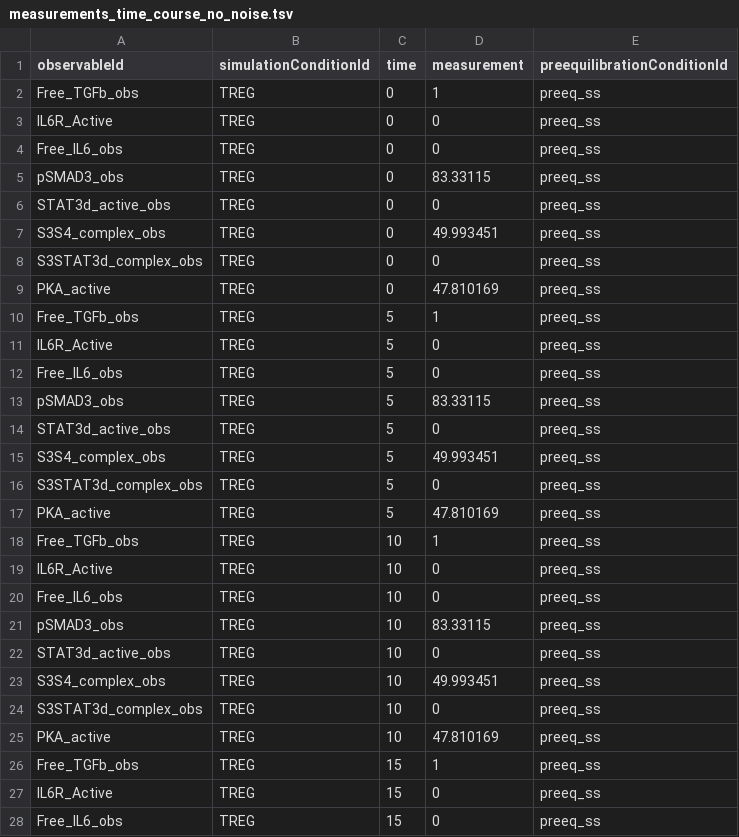
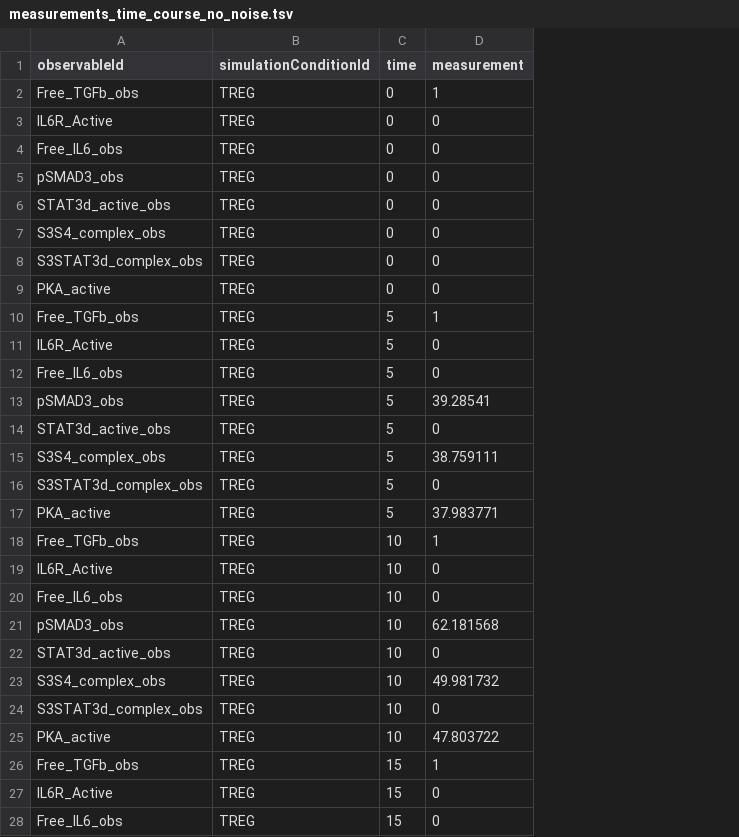
Before and after one commit to akutuva21/IL6_TGFb_Model, a TSV file: SimData/measurements_time_course_no_noise.tsv, drawn as a sheet; only a part is shown; the diff covers the shown part only; the diff names each change by its address in the sheet, - before the commit and + after, or states it on an @@ line.

Commit message:
Remove obsolete measurement files and update configuration for noise levels

```diff
--- a/SimData/measurements_time_course_no_noise.tsv
+++ b/SimData/measurements_time_course_no_noise.tsv
-column E (preequilibrationConditionId), rows 2-28: all preeq_ss
-D5 (measurement): 83.33115
+D5 (measurement): 0
-D7 (measurement): 49.993451
+D7 (measurement): 0
-D9 (measurement): 47.810169
+D9 (measurement): 0
-D13 (measurement): 83.33115
+D13 (measurement): 39.28541
-D15 (measurement): 49.993451
+D15 (measurement): 38.759111
-D17 (measurement): 47.810169
+D17 (measurement): 37.983771
-D21 (measurement): 83.33115
+D21 (measurement): 62.181568
-D23 (measurement): 49.993451
+D23 (measurement): 49.981732
-D25 (measurement): 47.810169
+D25 (measurement): 47.803722
```
Also changed, not shown: 69 edited cells elsewhere in this file, 19 other files.
